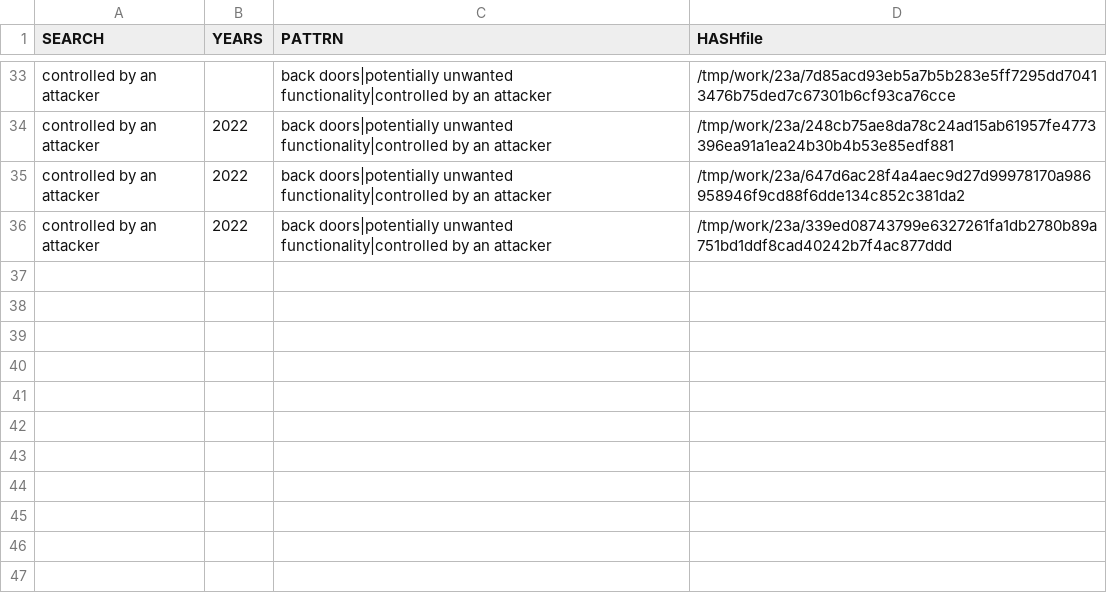
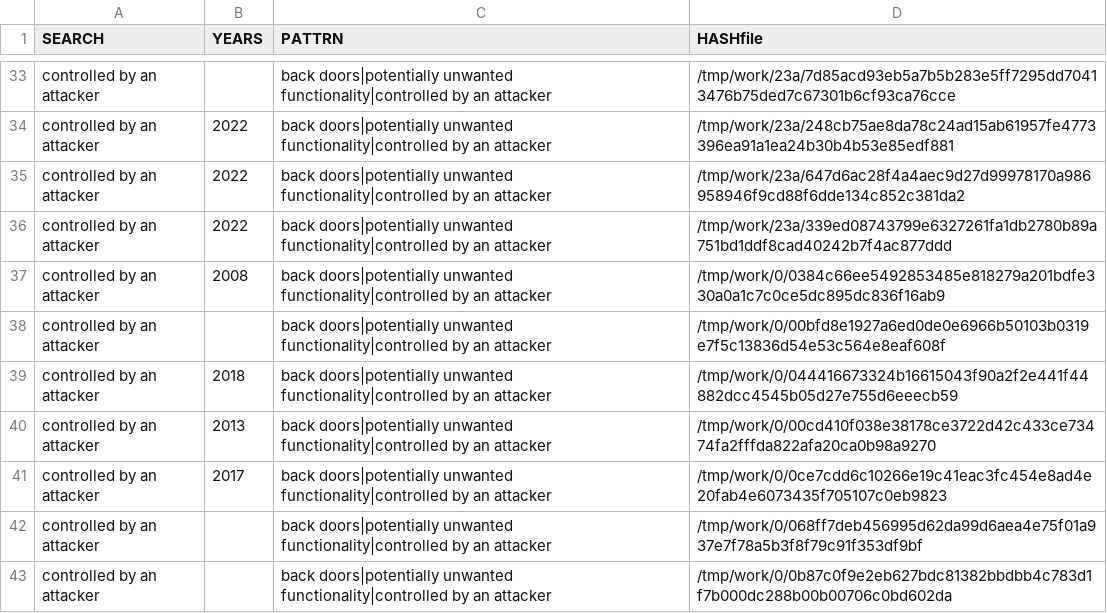
Before and after one commit to gergimentr/finder, a CSV file: results/psg2.csv, drawn as a sheet; only a part is shown, gaps mark what is left out.

```diff
--- a/results/psg2.csv
+++ b/results/psg2.csv
@@ -36 +36,8 @@ controlled by an attacker, 2022 ,back doors|potentially unwanted functionality|c
 controlled by an attacker, 2022 ,back doors|potentially unwanted functionality|controlled by an attacker,/tmp/work/23a/339ed08743799e6327261fa1db2780b89a751bd1ddf8cad40242b7f4ac877ddd
+controlled by an attacker, 2008 ,back doors|potentially unwanted functionality|controlled by an attacker,/tmp/work/0/0384c66ee5492853485e818279a201bdfe330a0a1c7c0ce5dc895dc836f16ab9
+controlled by an attacker, ,back doors|potentially unwanted functionality|controlled by an attacker,/tmp/work/0/00bfd8e1927a6ed0de0e6966b50103b0319e7f5c13836d54e53c564e8eaf608f
+controlled by an attacker, 2018 ,back doors|potentially unwanted functionality|controlled by an attacker,/tmp/work/0/044416673324b16615043f90a2f2e441f44882dcc4545b05d27e755d6eeecb59
+controlled by an attacker, 2013 ,back doors|potentially unwanted functionality|controlled by an attacker,/tmp/work/0/00cd410f038e38178ce3722d42c433ce73474fa2fffda822afa20ca0b98a9270
+controlled by an attacker, 2017 ,back doors|potentially unwanted functionality|controlled by an attacker,/tmp/work/0/0ce7cdd6c10266e19c41eac3fc454e8ad4e20fab4e6073435f705107c0eb9823
+controlled by an attacker, ,back doors|potentially unwanted functionality|controlled by an attacker,/tmp/work/0/068ff7deb456995d62da99d6aea4e75f01a937e7f78a5b3f8f79c91f353df9bf
+controlled by an attacker, ,back doors|potentially unwanted functionality|controlled by an attacker,/tmp/work/0/0b87c0f9e2eb627bdc81382bbdbb4c783d1f7b000dc288b00b00706c0bd602da
```
Also changed, not shown: results/psg1.csv, 8 other files.
